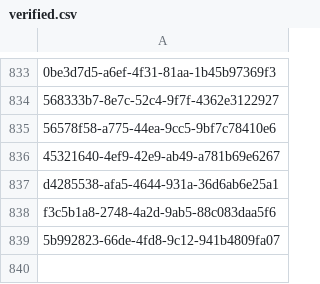
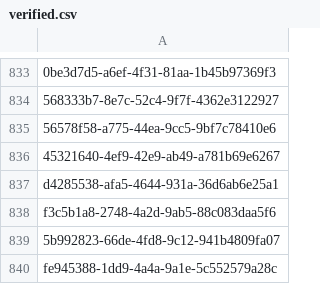
Before and after one commit to environment-health/fndat, a CSV file: data/data-search/verified.csv, drawn as a sheet; only a part is shown, gaps mark what is left out; the diff names each change by its address in the sheet, - before the commit and + after, or states it on an @@ line.

Commit message:
add verified

```diff
--- a/data/data-search/verified.csv
+++ b/data/data-search/verified.csv
+row 840: fe945388-1dd9-4a4a-9a1e-5c552579a28c
```
